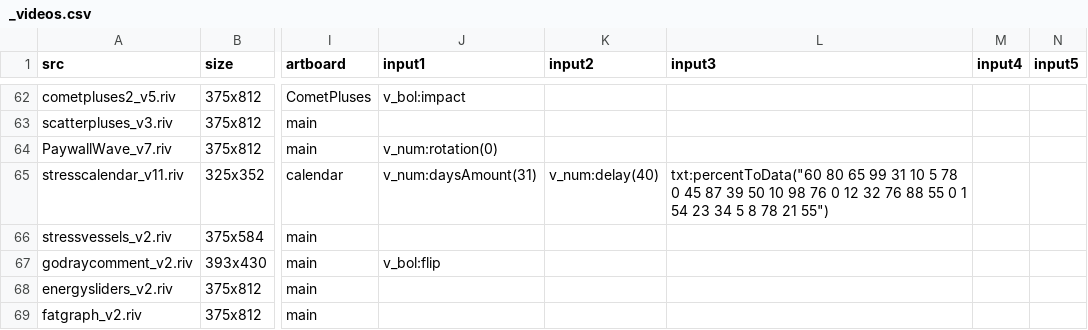
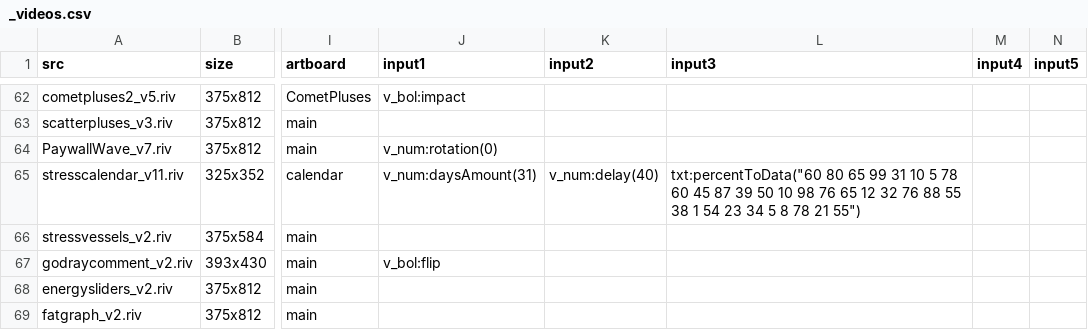
Before and after one commit to KurganskiYu/Rive, a CSV file: _videos.csv, drawn as a sheet; only a part is shown, gaps mark what is left out; the diff names each change by its address in the sheet, - before the commit and + after, or states it on an @@ line.

```diff
--- a/_videos.csv
+++ b/_videos.csv
-L65 (input3): …5 78 0 45 87 39 50 10 98 76 0 12 32 76 88 55 0 1 54…
+L65 (input3): …5 78 60 45 87 39 50 10 98 76 65 12 32 76 88 55 38 1 54…
```
Also changed, not shown: 4 other files.
